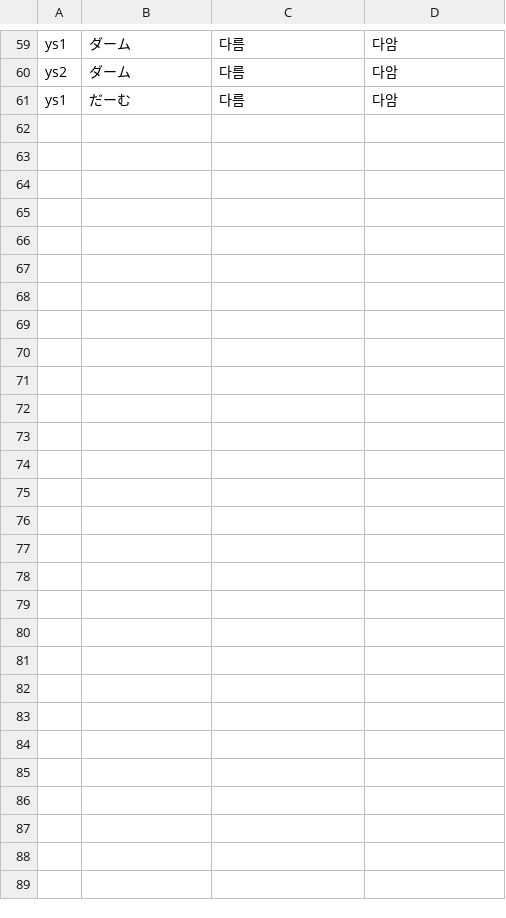
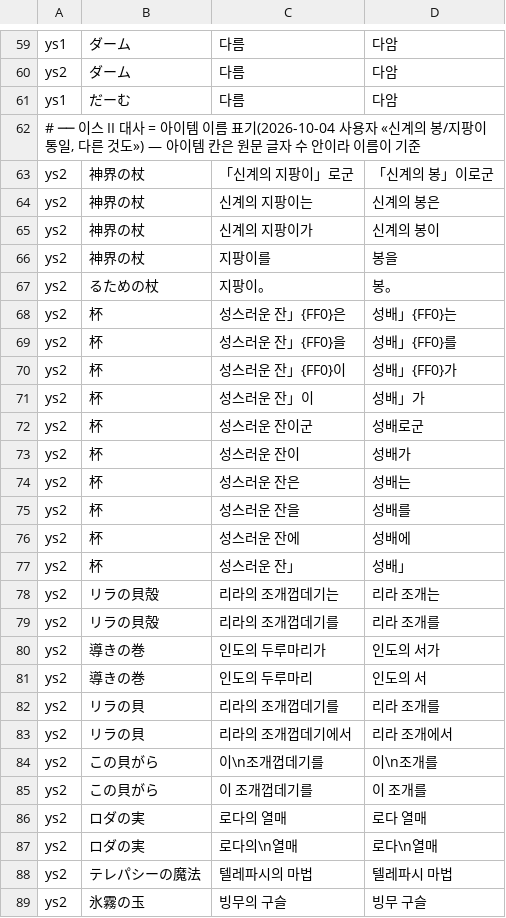
Before and after one commit to hospi0/falcom-kr-patch, a TSV file: work/terms.tsv, drawn as a sheet; only a part is shown, gaps mark what is left out; the diff names each change by its address in the sheet, - before the commit and + after, or states it on an @@ line.

```diff
--- a/work/terms.tsv
+++ b/work/terms.tsv
+row 62: # ── 이스 II 대사 = 아이템 이름 표기(2026-10-04 사용자 «신계의 봉/지팡이 통일, 다른 것도») — 아이템 칸은 원문 글자 수 안이라 이름이 기준
+row 63: ys2 | 神界の杖 | 「신계의 지팡이」로군 | 「신계의 봉」이로군
+row 64: ys2 | 神界の杖 | 신계의 지팡이는 | 신계의 봉은
+row 65: ys2 | 神界の杖 | 신계의 지팡이가 | 신계의 봉이
+row 66: ys2 | 神界の杖 | 지팡이를 | 봉을
+row 67: ys2 | るための杖 | 지팡이。 | 봉。
+row 68: ys2 | 杯 | 성스러운 잔」{FF0}은 | 성배」{FF0}는
+row 69: ys2 | 杯 | 성스러운 잔」{FF0}을 | 성배」{FF0}를
+row 70: ys2 | 杯 | 성스러운 잔」{FF0}이 | 성배」{FF0}가
+row 71: ys2 | 杯 | 성스러운 잔」이 | 성배」가
+row 72: ys2 | 杯 | 성스러운 잔이군 | 성배로군
+row 73: ys2 | 杯 | 성스러운 잔이 | 성배가
+row 74: ys2 | 杯 | 성스러운 잔은 | 성배는
+row 75: ys2 | 杯 | 성스러운 잔을 | 성배를
+row 76: ys2 | 杯 | 성스러운 잔에 | 성배에
+row 77: ys2 | 杯 | 성스러운 잔」 | 성배」
+row 78: ys2 | リラの貝殻 | 리라의 조개껍데기는 | 리라 조개는
+row 79: ys2 | リラの貝殻 | 리라의 조개껍데기를 | 리라 조개를
+row 80: ys2 | 導きの巻 | 인도의 두루마리가 | 인도의 서가
+row 81: ys2 | 導きの巻 | 인도의 두루마리 | 인도의 서
+row 82: ys2 | リラの貝 | 리라의 조개껍데기를 | 리라 조개를
+row 83: ys2 | リラの貝 | 리라의 조개껍데기에서 | 리라 조개에서
+row 84: ys2 | この貝がら | 이\n조개껍데기를 | 이\n조개를
+row 85: ys2 | この貝がら | 이 조개껍데기를 | 이 조개를
+row 86: ys2 | ロダの実 | 로다의 열매 | 로다 열매
+row 87: ys2 | ロダの実 | 로다의\n열매 | 로다\n열매
+row 88: ys2 | テレパシーの魔法 | 텔레파시의 마법 | 텔레파시 마법
+row 89: ys2 | 氷霧の玉 | 빙무의 구슬 | 빙무 구슬
```
Also changed, not shown: work/tr_override/ys2.tsv, 4 other files.
